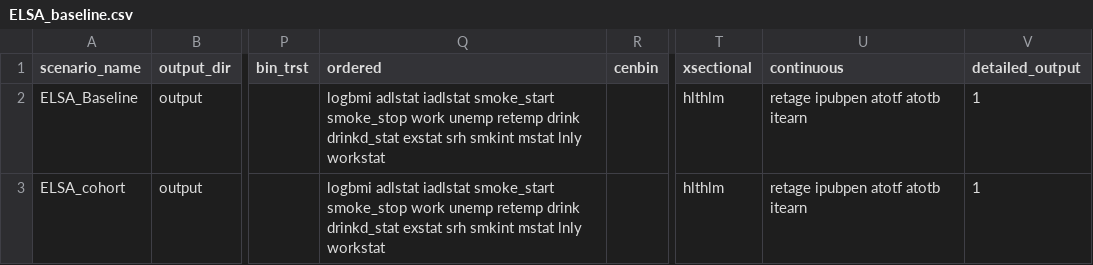
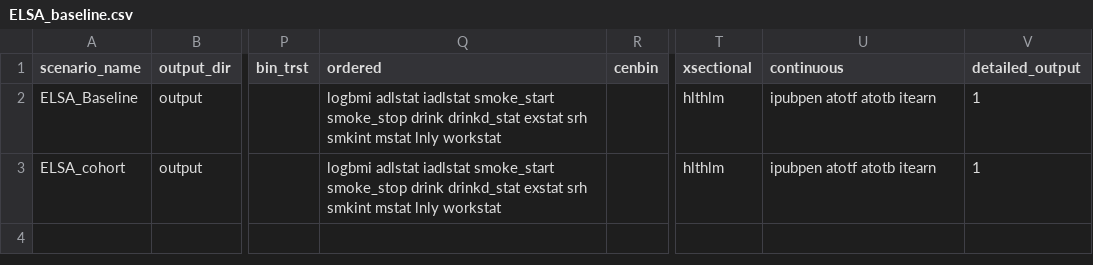
Before and after one commit to ld-archer/E_FEM, a CSV file: ELSA_baseline.csv, drawn as a sheet; only a part is shown, gaps mark what is left out; the diff names each change by its address in the sheet, - before the commit and + after, or states it on an @@ line.

Commit message:
Removed work, unemp, retemp, and retage from settings.csv and settings.txt files

```diff
--- a/ELSA_baseline.csv
+++ b/ELSA_baseline.csv
-Q2:Q3 (ordered): …smoke_start smoke_stop work unemp retemp drink drinkd_stat…
+Q2:Q3 (ordered): …smoke_start smoke_stop drink drinkd_stat…
-U2:U3 (continuous): retage ipubpen atotf atotb itearn
+U2:U3 (continuous): ipubpen atotf atotb itearn
```
Also changed, not shown: ELSA_cross-validation1.csv, ELSA_cross-validation2.csv, 4 other files.
